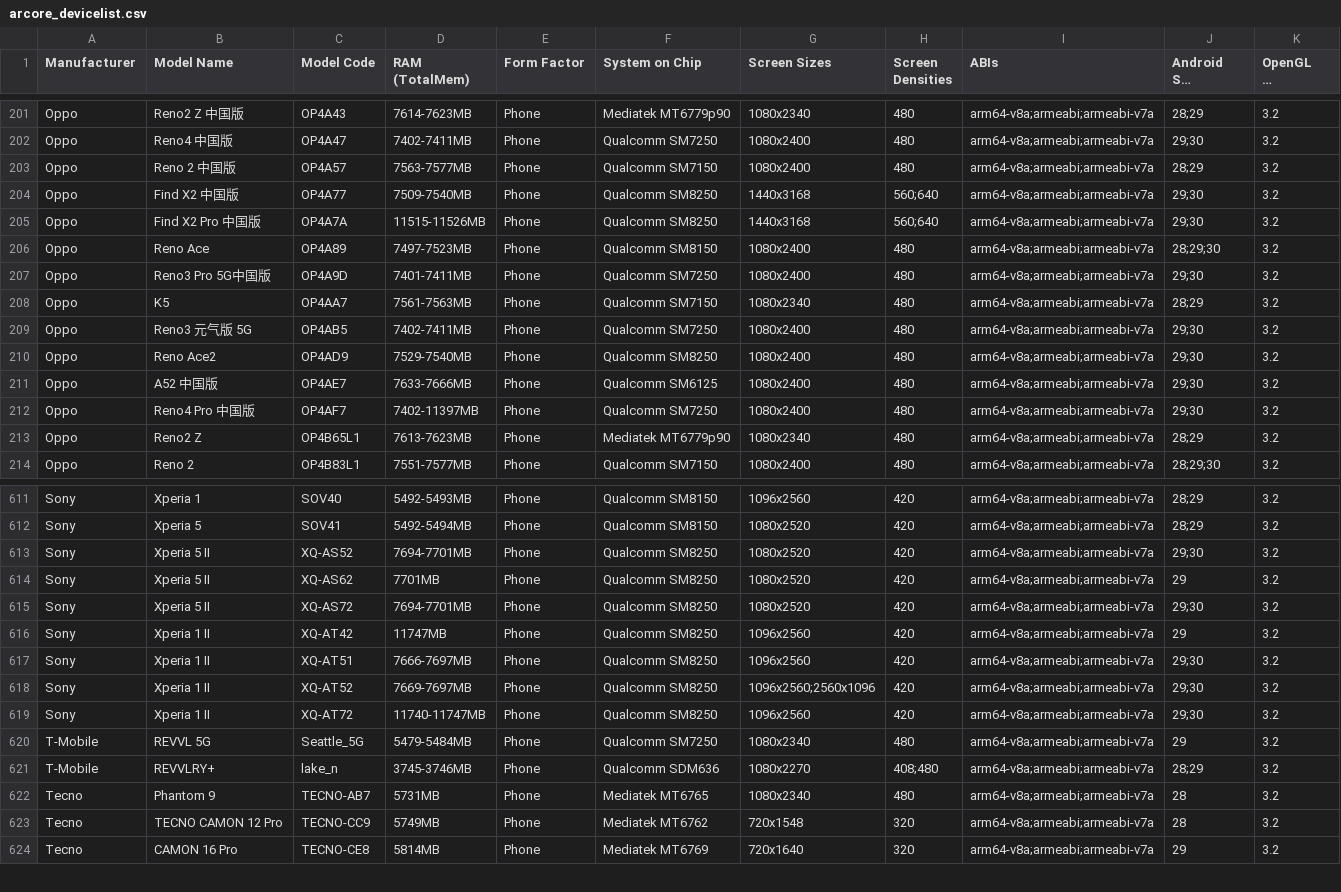
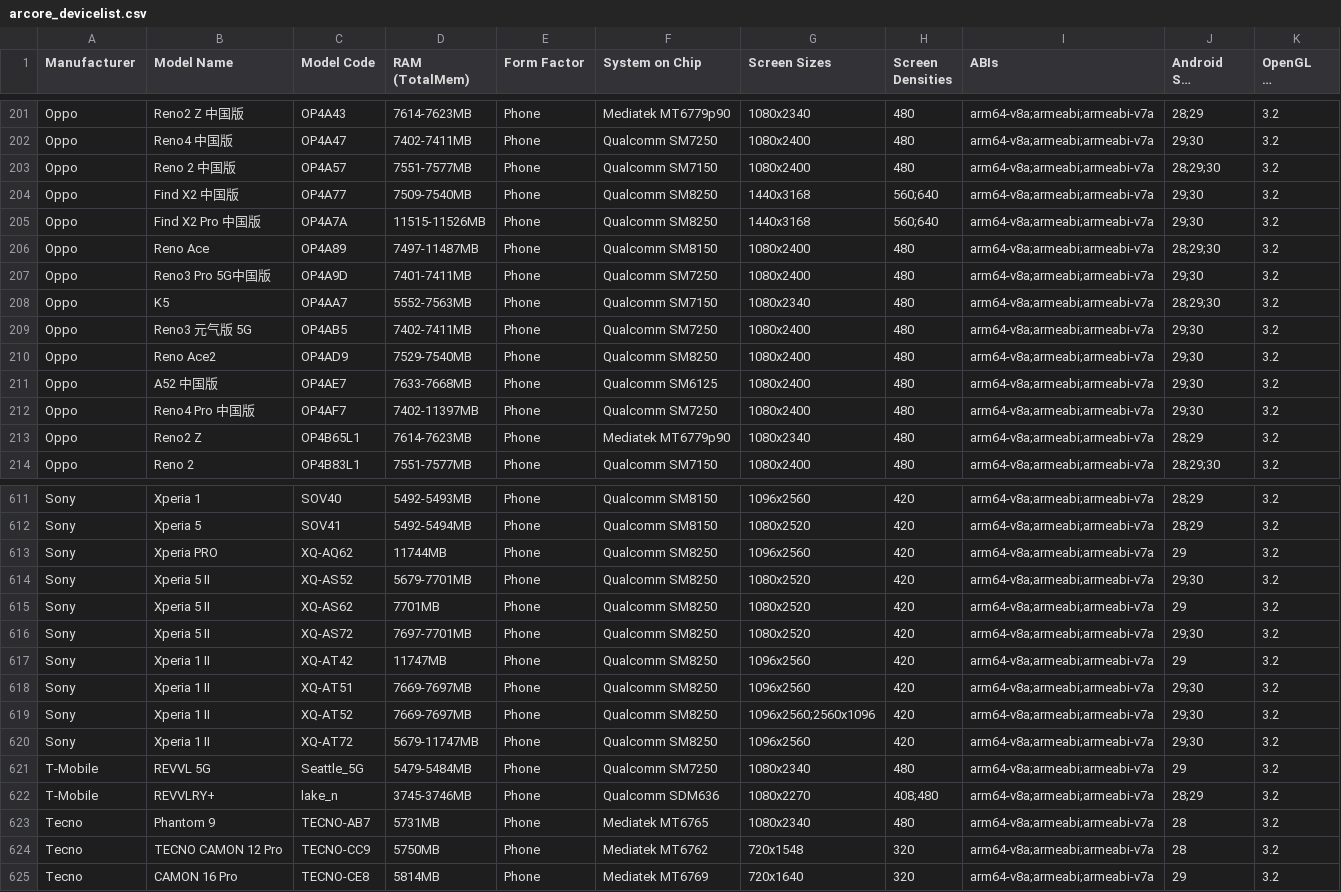
Before and after one commit to rolandsmeenk/ARCore-devices, a CSV file: arcore_devicelist.csv, drawn as a sheet; only a part is shown, gaps mark what is left out; long unchanged cells end in …; the diff covers the shown part only.

Commit message:
Updated lists 27-1-2021

```diff
--- a/arcore_devicelist.csv
+++ b/arcore_devicelist.csv
@@ -202,13 +202,13 @@ Oppo,Reno2 Z 中国版,OP4A43,7614-7623MB,Phone,Mediatek MT6779p90,1080x2340,480
 Oppo,Reno4 中国版,OP4A47,7402-7411MB,Phone,Qualcomm SM7250,1080x2400,480,arm64-v8a;armeabi;armeabi-v7a,29;30,3.2
-Oppo,Reno 2 中国版,OP4A57,7563-7577MB,Phone,Qualcomm SM7150,1080x2400,480,arm64-v8a;armeabi;armeabi-v7a,28;29,3.2
+Oppo,Reno 2 中国版,OP4A57,7551-7577MB,Phone,Qualcomm SM7150,1080x2400,480,arm64-v8a;armeabi;armeabi-v7a,28;29;30,3.2
 Oppo,Find X2 中国版,OP4A77,7509-7540MB,Phone,Qualcomm SM8250,1440x3168,560;640,arm64-v8a;armeabi;armeabi-v7a,29;30,3.2
 Oppo,Find X2 Pro 中国版,OP4A7A,11515-11526MB,Phone,Qualcomm SM8250,1440x3168,560;640,arm64-v8a;armeabi;armeabi-v7a,29;30,3.2
-Oppo,Reno Ace,OP4A89,7497-7523MB,Phone,Qualcomm SM8150,1080x2400,480,arm64-v8a;armeabi;armeabi-v7a,28;29;30,3.2
+Oppo,Reno Ace,OP4A89,7497-11487MB,Phone,Qualcomm SM8150,1080x2400,480,arm64-v8a;armeabi;armeabi-v7a,28;29;30,3.2
 Oppo,Reno3 Pro 5G中国版,OP4A9D,7401-7411MB,Phone,Qualcomm SM7250,1080x2400,480,arm64-v8a;armeabi;armeabi-v7a,29;30,3.2
-Oppo,K5,OP4AA7,7561-7563MB,Phone,Qualcomm SM7150,1080x2340,480,arm64-v8a;armeabi;armeabi-v7a,28;29,3.2
+Oppo,K5,OP4AA7,5552-7563MB,Phone,Qualcomm SM7150,1080x2340,480,arm64-v8a;armeabi;armeabi-v7a,28;29;30,3.2
 Oppo,Reno3 元气版 5G,OP4AB5,7402-7411MB,Phone,Qualcomm SM7250,1080x2400,480,arm64-v8a;armeabi;armeabi-v7a,29;30,3.2
 Oppo,Reno Ace2,OP4AD9,7529-7540MB,Phone,Qualcomm SM8250,1080x2400,480,arm64-v8a;armeabi;armeabi-v7a,29;30,3.2
-Oppo,A52 中国版,OP4AE7,7633-7666MB,Phone,Qualcomm SM6125,1080x2400,480,arm64-v8a;armeabi;armeabi-v7a,29;30,3.2
+Oppo,A52 中国版,OP4AE7,7633-7668MB,Phone,Qualcomm SM6125,1080x2400,480,arm64-v8a;armeabi;armeabi-v7a,29;30,3.2
 Oppo,Reno4 Pro 中国版,OP4AF7,7402-11397MB,Phone,Qualcomm SM7250,1080x2400,480,arm64-v8a;armeabi;armeabi-v7a,29;30,3.2
-Oppo,Reno2 Z,OP4B65L1,7613-7623MB,Phone,Mediatek MT6779p90,1080x2340,480,arm64-v8a;armeabi;armeabi-v7a,28;29,3.2
+Oppo,Reno2 Z,OP4B65L1,7614-7623MB,Phone,Mediatek MT6779p90,1080x2340,480,arm64-v8a;armeabi;armeabi-v7a,28;29,3.2
 Oppo,Reno 2,OP4B83L1,7551-7577MB,Phone,Qualcomm SM7150,1080x2400,480,arm64-v8a;armeabi;armeabi-v7a,28;29;30,3.2
@@ -612,9 +612,10 @@ Sony,Xperia 1,SOV40,5492-5493MB,Phone,Qualcomm SM8150,1096x2560,420,arm64-v8a;ar
 Sony,Xperia 5,SOV41,5492-5494MB,Phone,Qualcomm SM8150,1080x2520,420,arm64-v8a;armeabi;armeabi-v7a,28;29,3.2
-Sony,Xperia 5 II,XQ-AS52,7694-7701MB,Phone,Qualcomm SM8250,1080x2520,420,arm64-v8a;armeabi;armeabi-v7a,29;30,3.2
+Sony,Xperia PRO,XQ-AQ62,11744MB,Phone,Qualcomm SM8250,1096x2560,420,arm64-v8a;armeabi;armeabi-v7a,29,3.2
+Sony,Xperia 5 II,XQ-AS52,5679-7701MB,Phone,Qualcomm SM8250,1080x2520,420,arm64-v8a;armeabi;armeabi-v7a,29;30,3.2
 Sony,Xperia 5 II,XQ-AS62,7701MB,Phone,Qualcomm SM8250,1080x2520,420,arm64-v8a;armeabi;armeabi-v7a,29,3.2
-Sony,Xperia 5 II,XQ-AS72,7694-7701MB,Phone,Qualcomm SM8250,1080x2520,420,arm64-v8a;armeabi;armeabi-v7a,29;30,3.2
+Sony,Xperia 5 II,XQ-AS72,7697-7701MB,Phone,Qualcomm SM8250,1080x2520,420,arm64-v8a;armeabi;armeabi-v7a,29;30,3.2
 Sony,Xperia 1 II,XQ-AT42,11747MB,Phone,Qualcomm SM8250,1096x2560,420,arm64-v8a;armeabi;armeabi-v7a,29,3.2
-Sony,Xperia 1 II,XQ-AT51,7666-7697MB,Phone,Qualcomm SM8250,1096x2560,420,arm64-v8a;armeabi;armeabi-v7a,29;30,3.2
+Sony,Xperia 1 II,XQ-AT51,7669-7697MB,Phone,Qualcomm SM8250,1096x2560,420,arm64-v8a;armeabi;armeabi-v7a,29;30,3.2
 Sony,Xperia 1 II,XQ-AT52,7669-7697MB,Phone,Qualcomm SM8250,1096x2560;2560x1096,420,arm64-v8a;armeabi;armeabi-v7a,29;30,3.2
-Sony,Xperia 1 II,XQ-AT72,11740-11747MB,Phone,Qualcomm SM8250,1096x2560,420,arm64-v8a;armeabi;armeabi-v7a,29;30,3.2
+Sony,Xperia 1 II,XQ-AT72,5679-11747MB,Phone,Qualcomm SM8250,1096x2560,420,arm64-v8a;armeabi;armeabi-v7a,29;30,3.2
 T-Mobile,REVVL 5G,Seattle_5G,5479-5484MB,Phone,Qualcomm SM7250,1080x2340,480,arm64-v8a;armeabi;armeabi-v7a,29,3.2
@@ -622,3 +623,3 @@ T-Mobile,REVVLRY+,lake_n,3745-3746MB,Phone,Qualcomm SDM636,1080x2270,408;480,arm
 Tecno,Phantom 9,TECNO-AB7,5731MB,Phone,Mediatek MT6765,1080x2340,480,arm64-v8a;armeabi;armeabi-v7a,28,3.2
-Tecno,TECNO CAMON 12 Pro,TECNO-CC9,5749MB,Phone,Mediatek MT6762,720x1548,320,arm64-v8a;armeabi;armeabi-v7a,28,3.2
+Tecno,TECNO CAMON 12 Pro,TECNO-CC9,5750MB,Phone,Mediatek MT6762,720x1548,320,arm64-v8a;armeabi;armeabi-v7a,28,3.2
 Tecno,CAMON 16 Pro,TECNO-CE8,5814MB,Phone,Mediatek MT6769,720x1640,320,arm64-v8a;armeabi;armeabi-v7a,29,3.2
```
Also changed, not shown: 122 edited cells elsewhere in this file, arcore_devicelist_depth_api_support.csv.
